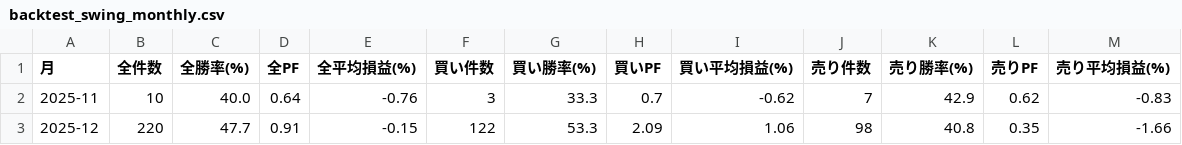
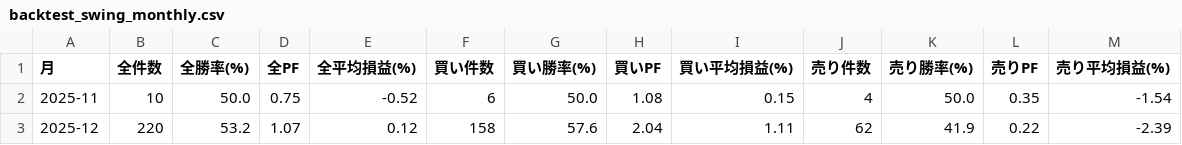
Before and after one commit to dlivere8-tech/souba-notify, a CSV file: backtest_swing_monthly.csv, drawn as a sheet; only a part is shown; the diff covers the shown part only.

```diff
--- a/backtest_swing_monthly.csv
+++ b/backtest_swing_monthly.csv
@@ -1,3 +1,3 @@
 月,全件数,全勝率(%),全PF,全平均損益(%),買い件数,買い勝率(%),買いPF,買い平均損益(%),売り件数,売り勝率(%),売りPF,売り平均損益(%)
-2025-11,10,40.0,0.64,-0.76,3,33.3,0.7,-0.62,7,42.9,0.62,-0.83
-2025-12,220,47.7,0.91,-0.15,122,53.3,2.09,1.06,98,40.8,0.35,-1.66
+2025-11,10,50.0,0.75,-0.52,6,50.0,1.08,0.15,4,50.0,0.35,-1.54
+2025-12,220,53.2,1.07,0.12,158,57.6,2.04,1.11,62,41.9,0.22,-2.39
```
Also changed, not shown: 31 edited cells elsewhere in this file, backtest_swing_comparison.csv, backtest_swing_filtered.csv, 5 other files.
